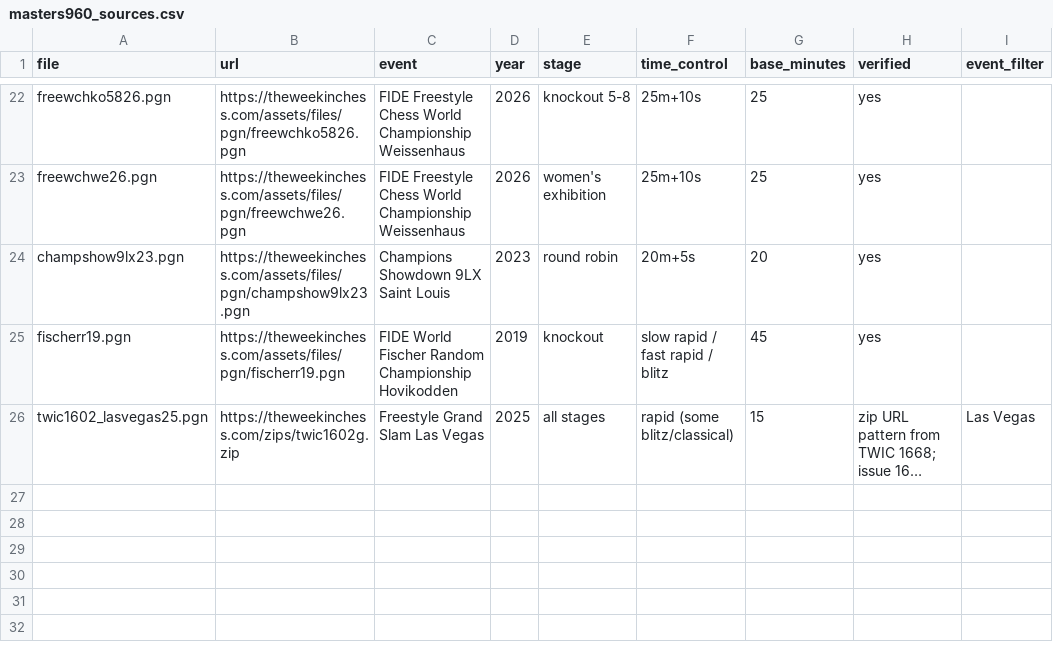
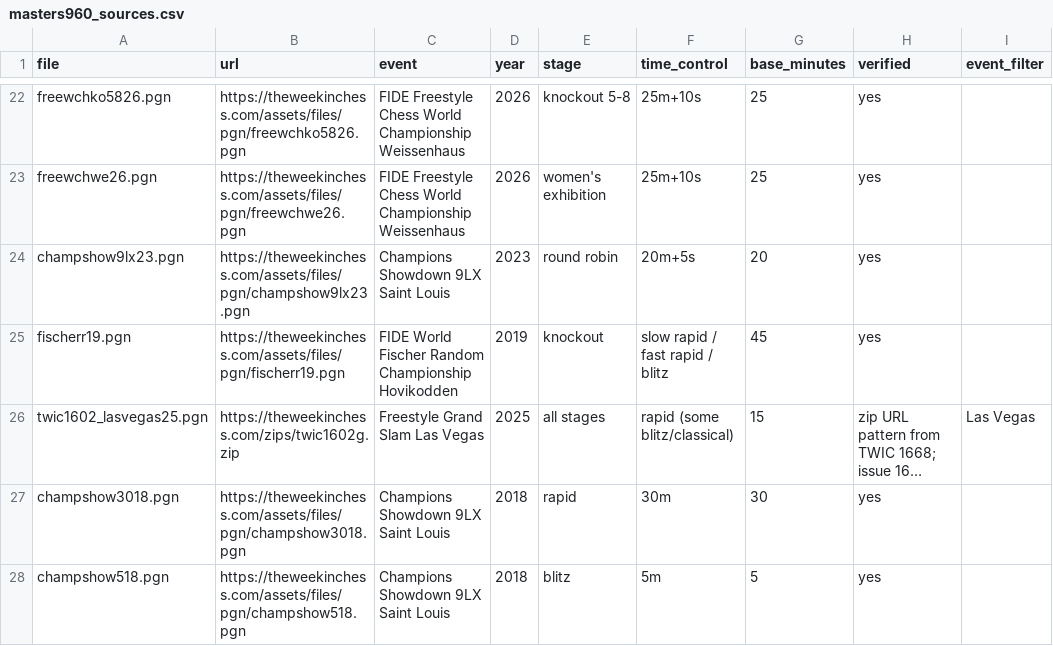
Before and after one commit to aaronsfox/chess960-analysis, a CSV file: config/masters960_sources.csv, drawn as a sheet; only a part is shown, gaps mark what is left out; long unchanged cells end in …; the diff names each change by its address in the sheet, - before the commit and + after, or states it on an @@ line.

```diff
--- a/config/masters960_sources.csv
+++ b/config/masters960_sources.csv
+row 27: champshow3018.pgn | https://theweekinchess.com/assets/files/pgn/champshow3018.pgn | Champions Showdown 9LX Saint Louis | 2018 | rapid | 30m | 30 | yes
+row 28: champshow518.pgn | https://theweekinchess.com/assets/files/pgn/champshow518.pgn | Champions Showdown 9LX Saint Louis | 2018 | blitz | 5m | 5 | yes
```
